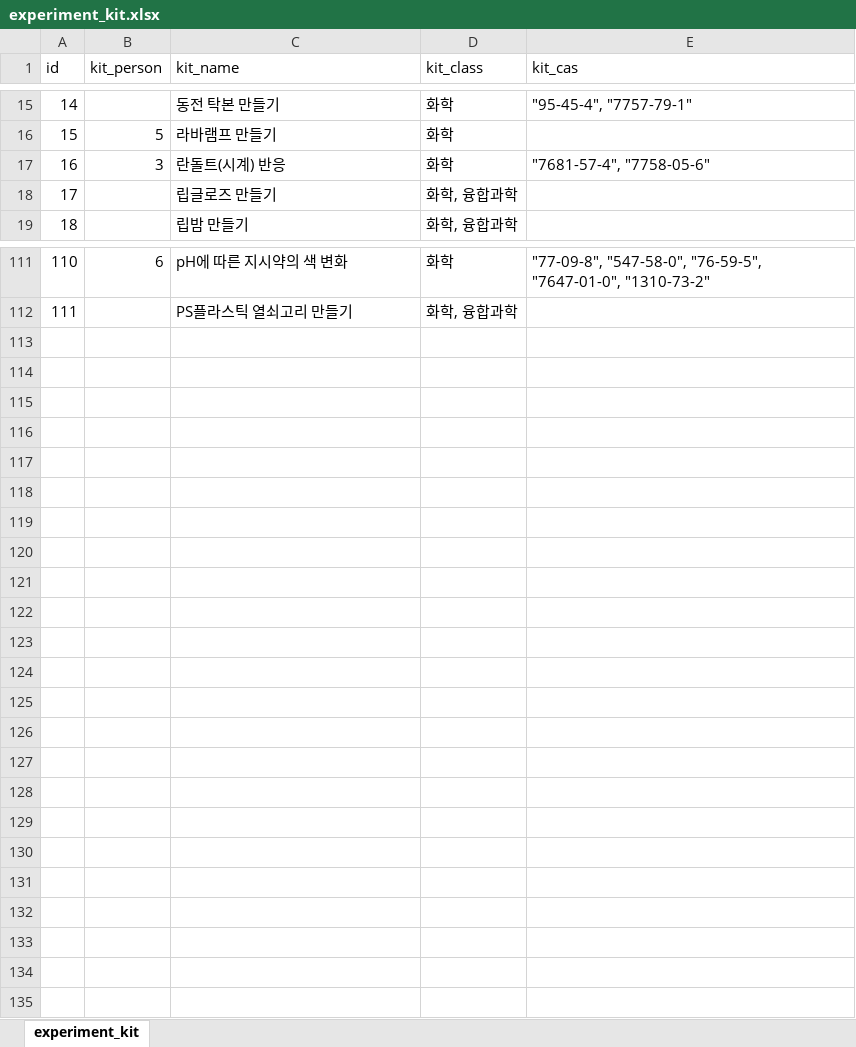
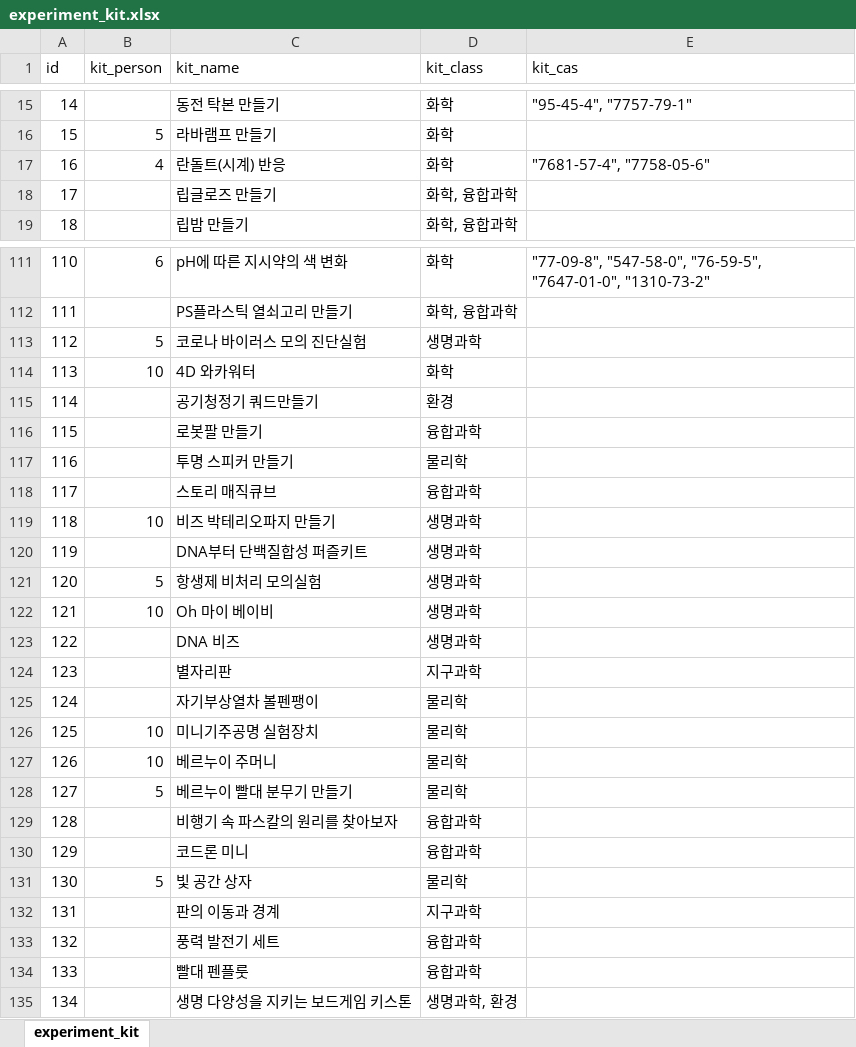
Before and after one commit to pogoksci/pogoksci.github.io, an Excel workbook: data/experiment_kit.xlsx, sheet experiment_kit, drawn as a sheet; only a part is shown, gaps mark what is left out; values as stored, in another font and other column widths than the file's, no borders; the diff covers the shown part only; the diff names each change by its address in the sheet, - before the commit and + after, or states it on an @@ line.

Commit message:
script edited from C

```diff
--- a/data/experiment_kit.xlsx (sheet experiment_kit)
+++ b/data/experiment_kit.xlsx (sheet experiment_kit)
-B17 (kit_person): 3
+B17 (kit_person): 4
+row 113: 112 | 5 | 코로나 바이러스 모의 진단실험 | 생명과학
+row 114: 113 | 10 | 4D 와카워터 | 화학
+row 115: 114 |  | 공기청정기 쿼드만들기 | 환경
+row 116: 115 |  | 로봇팔 만들기 | 융합과학
+row 117: 116 |  | 투명 스피커 만들기 | 물리학
+row 118: 117 |  | 스토리 매직큐브 | 융합과학
+row 119: 118 | 10 | 비즈 박테리오파지 만들기 | 생명과학
+row 120: 119 |  | DNA부터 단백질합성 퍼즐키트 | 생명과학
+row 121: 120 | 5 | 항생제 비처리 모의실험 | 생명과학
+row 122: 121 | 10 | Oh 마이 베이비 | 생명과학
+row 123: 122 |  | DNA 비즈 | 생명과학
+row 124: 123 |  | 별자리판 | 지구과학
+row 125: 124 |  | 자기부상열차 볼펜팽이 | 물리학
+row 126: 125 | 10 | 미니기주공명 실험장치 | 물리학
+row 127: 126 | 10 | 베르누이 주머니 | 물리학
+row 128: 127 | 5 | 베르누이 빨대 분무기 만들기 | 물리학
+row 129: 128 |  | 비행기 속 파스칼의 원리를 찾아보자 | 융합과학
+row 130: 129 |  | 코드론 미니 | 융합과학
+row 131: 130 | 5 | 빛 공간 상자 | 물리학
+row 132: 131 |  | 판의 이동과 경계 | 지구과학
+row 133: 132 |  | 풍력 발전기 세트 | 융합과학
+row 134: 133 |  | 빨대 펜플룻 | 융합과학
+row 135: 134 |  | 생명 다양성을 지키는 보드게임 키스톤 | 생명과학, 환경
```
Also changed, not shown: 4 edited cells elsewhere in this sheet.
